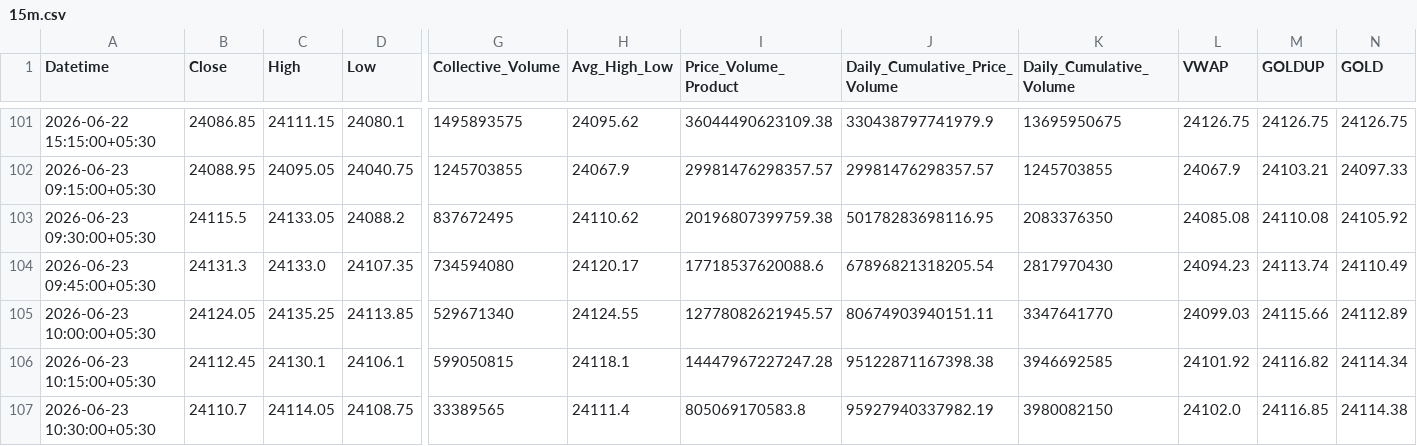
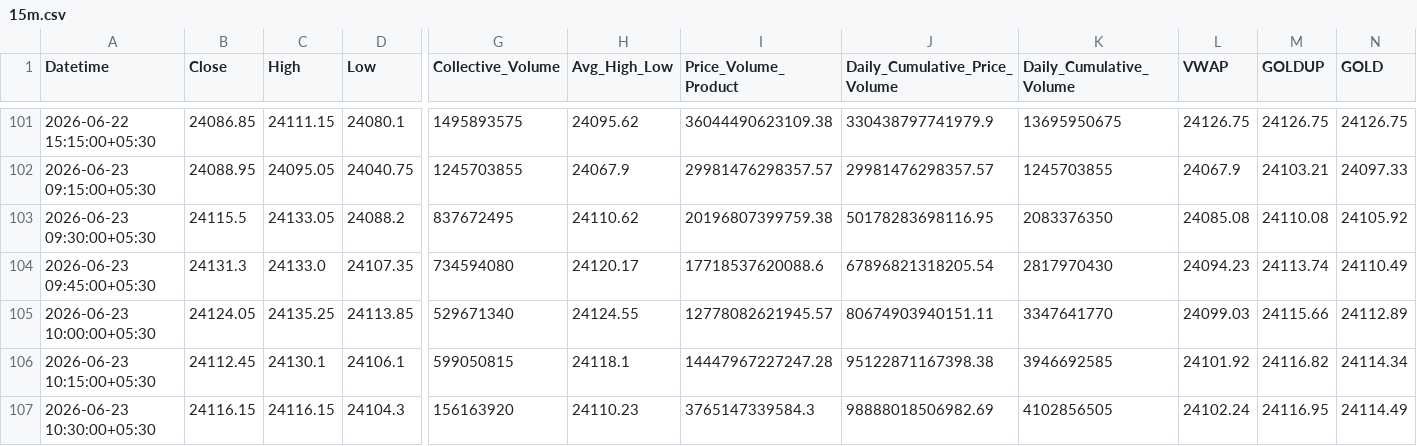
Before and after one commit to rahuljoshin/TradingBOT, a CSV file: 15m.csv, drawn as a sheet; only a part is shown, gaps mark what is left out; the diff covers the shown part only; the diff names each change by its address in the sheet, - before the commit and + after, or states it on an @@ line.

```diff
--- a/15m.csv
+++ b/15m.csv
-B107 (Close): 24110.7
+B107 (Close): 24116.15
-C107 (High): 24114.05
+C107 (High): 24116.15
-D107 (Low): 24108.75
+D107 (Low): 24104.3
-G107 (Collective_Volume): 33389565
+G107 (Collective_Volume): 156163920
-H107 (Avg_High_Low): 24111.4
+H107 (Avg_High_Low): 24110.23
-I107 (Price_Volume_Product): 805069170583.8
+I107 (Price_Volume_Product): 3765147339584.3
-J107 (Daily_Cumulative_Price_Volume): 95927940337982.19
+J107 (Daily_Cumulative_Price_Volume): 98888018506982.69
-K107 (Daily_Cumulative_Volume): 3980082150
+K107 (Daily_Cumulative_Volume): 4102856505
-L107 (VWAP): 24102.0
+L107 (VWAP): 24102.24
-M107 (GOLDUP): 24116.85
+M107 (GOLDUP): 24116.95
-N107 (GOLD): 24114.38
+N107 (GOLD): 24114.49
```
Also changed, not shown: 22 edited cells elsewhere in this file, 1d.csv, 1m.csv, 3 other files.
